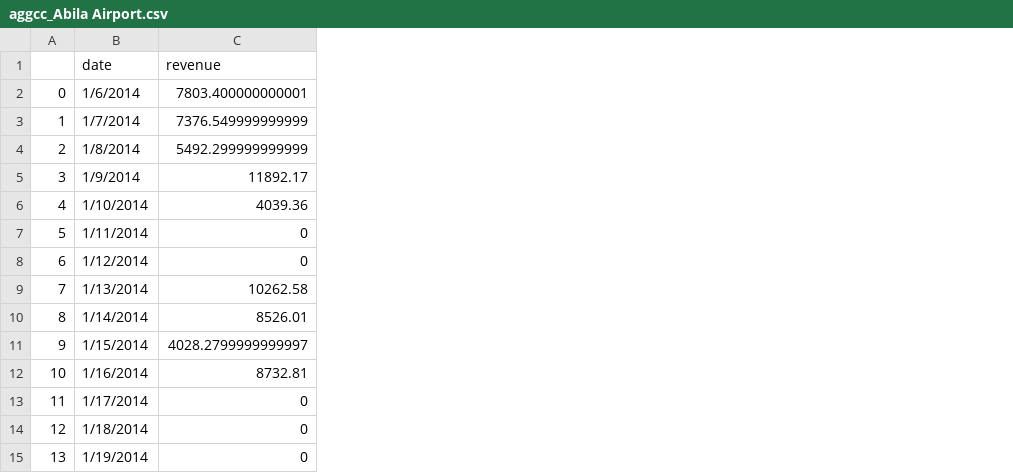
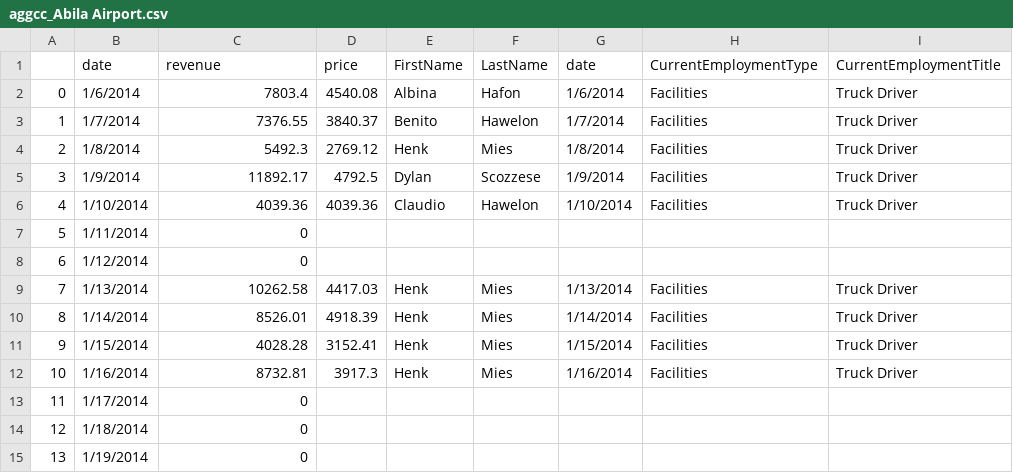
Before and after one commit to kasumbarobert/cse557a-assignment2, a CSV file: business_cc_data/aggcc_Abila Airport.csv, drawn as a sheet; the diff names each change by its address in the sheet, - before the commit and + after, or states it on an @@ line.

```diff
--- a/business_cc_data/aggcc_Abila Airport.csv
+++ b/business_cc_data/aggcc_Abila Airport.csv
+column D (price), rows 2-12: 4540.08 | 3840.37 | 2769.12 | 4792.5 | 4039.36 |  |  | 4417.03 | 4918.39 | 3152.41 | 3917.3
+column E (FirstName), rows 2-12: Albina | Benito | Henk | Dylan | Claudio |  |  | Henk | Henk | Henk | Henk
+column F (LastName), rows 2-12: Hafon | Hawelon | Mies | Scozzese | Hawelon |  |  | Mies | Mies | Mies | Mies
+column G (date), rows 2-12: 1/6/2014 | 1/7/2014 | 1/8/2014 | 1/9/2014 | 1/10/2014 |  |  | 1/13/2014 | 1/14/2014 | 1/15/2014 | 1/16/2014
+column H (CurrentEmploymentType), rows 2-12: Facilities | Facilities | Facilities | Facilities | Facilities |  |  | Facilities | Facilities | Facilities | Facilities
+column I (CurrentEmploymentTitle), rows 2-12: Truck Driver | Truck Driver | Truck Driver | Truck Driver | Truck Driver |  |  | Truck Driver | Truck Driver | Truck Driver | Truck Driver
-C2 (revenue): 7803.400000000001
+C2 (revenue): 7803.4
-C3 (revenue): 7376.549999999999
+C3 (revenue): 7376.55
-C4 (revenue): 5492.299999999999
+C4 (revenue): 5492.3
-C11 (revenue): 4028.2799999999997
+C11 (revenue): 4028.28
```
Also changed, not shown: 1 other file.
